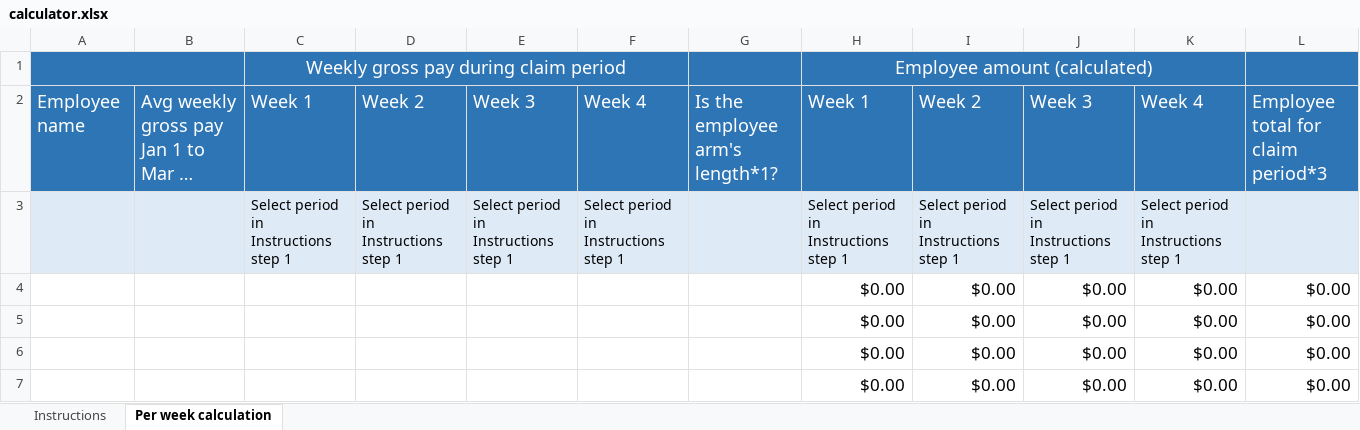
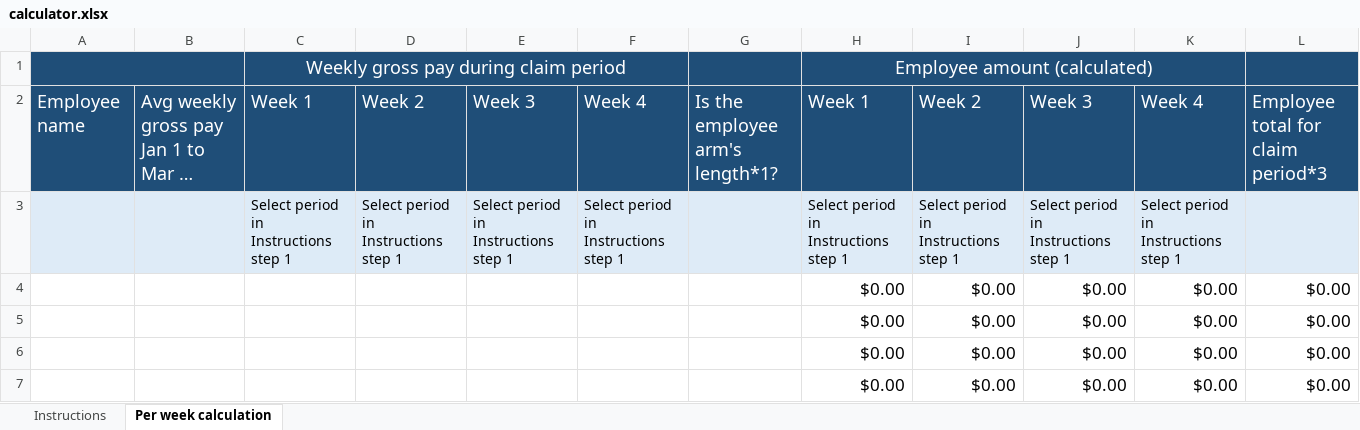
Before and after one commit to gc-proto/wayfinding-orientation, an Excel workbook: proto/wage-subsidy/calculator.xlsx, sheet Per week calculation, drawn as a sheet; only a part is shown; long unchanged cells end in …; values as stored, in another font and other column widths than the file's, no borders; conditional formats not drawn; the diff names each change by its address in the sheet, - before the commit and + after, or states it on an @@ line.

Commit message:
Updated blue background for AAA contrast

```diff
--- a/proto/wage-subsidy/calculator.xlsx (sheet Per week calculation)
+++ b/proto/wage-subsidy/calculator.xlsx (sheet Per week calculation)
-A1:L2 fill: #2E75B6
+A1:L2 fill: #1F4E78
```
